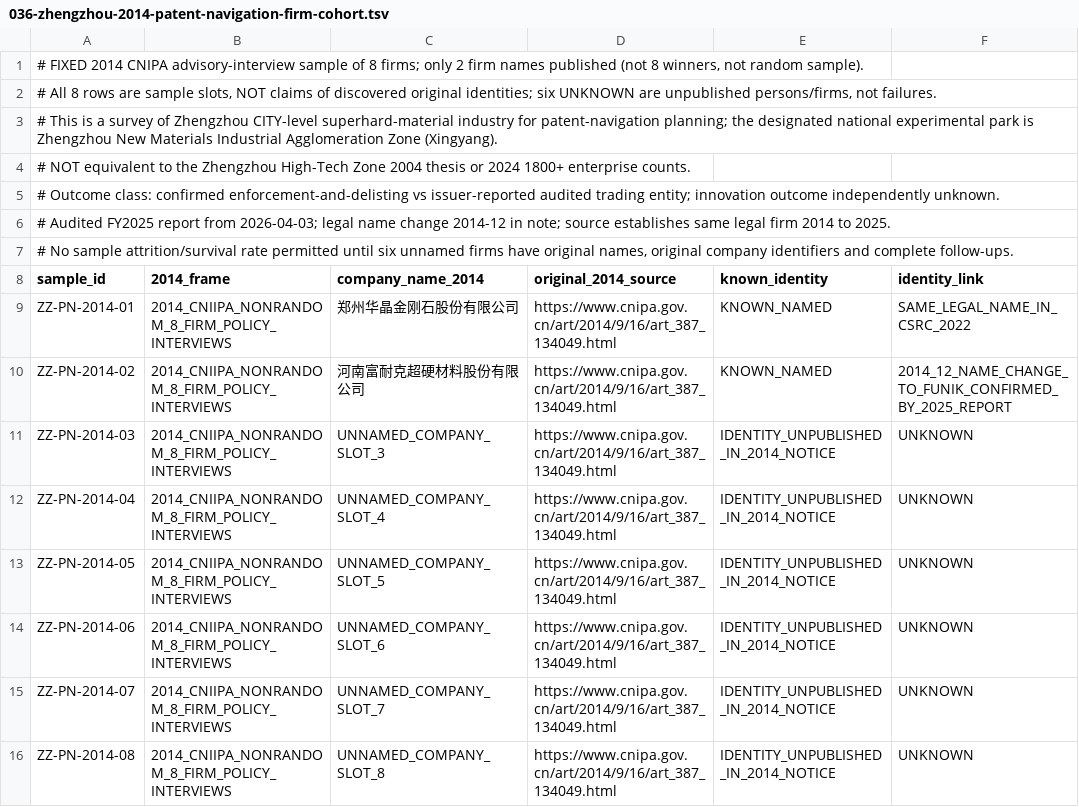
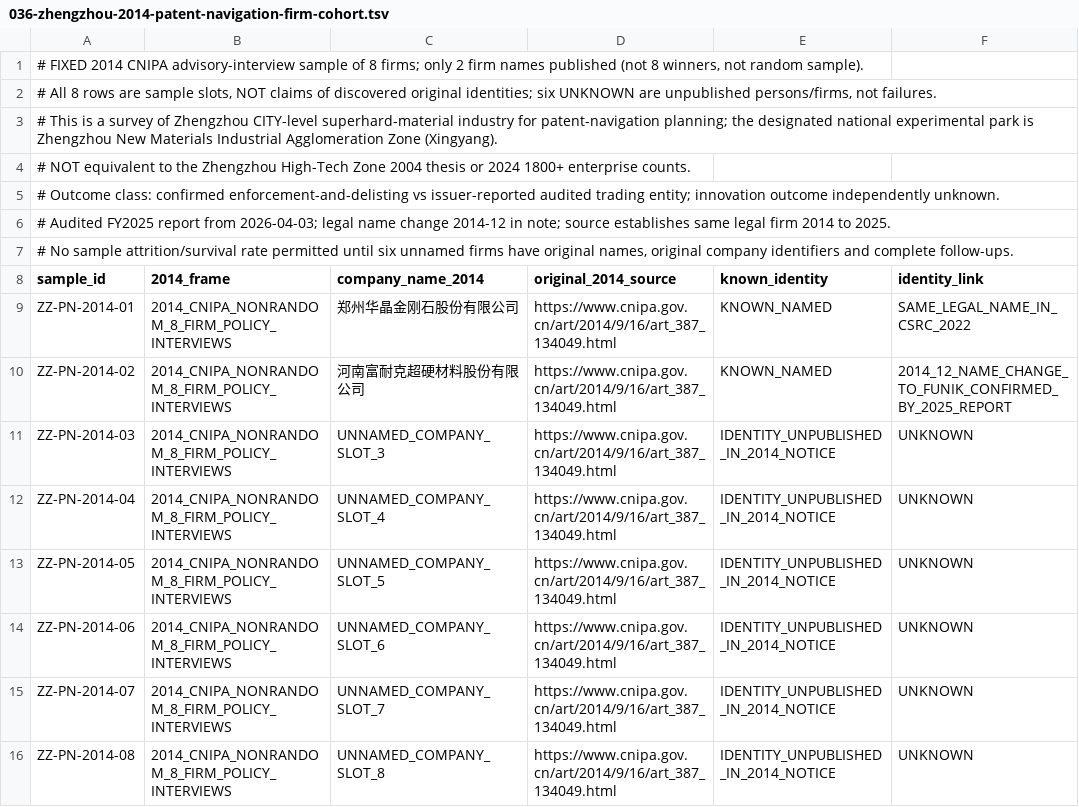
Before and after one commit to TrojanFighter/IndieGameLegendaryHeroes, a TSV file: country-studies/china/036-zhengzhou-2014-patent-navigation-firm-cohort.tsv, drawn as a sheet; only a part is shown; the diff names each change by its address in the sheet, - before the commit and + after, or states it on an @@ line.

Commit message:
chore(research): normalize CNIPA acronym in fixed 2014 firm-panel data

```diff
--- a/country-studies/china/036-zhengzhou-2014-patent-navigation-firm-cohort.tsv
+++ b/country-studies/china/036-zhengzhou-2014-patent-navigation-firm-cohort.tsv
-B9:B16 (2014_frame): 2014_CNIIPA_NONRANDOM_8_FIRM_POLICY_INTERVIEWS
+B9:B16 (2014_frame): 2014_CNIPA_NONRANDOM_8_FIRM_POLICY_INTERVIEWS
```
